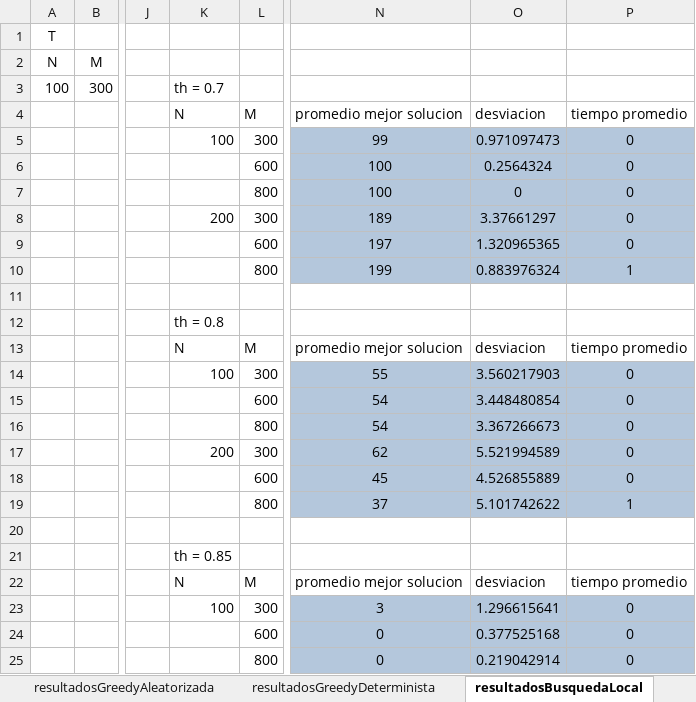
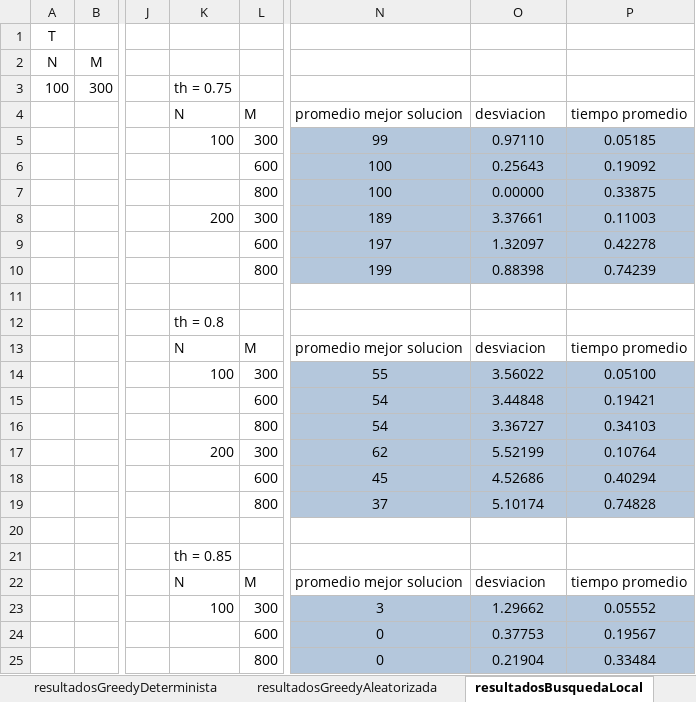
Before and after one commit to RicardoCharris14/FFMSP, an Excel workbook: resultados.xlsx, sheet resultadosBusquedaLocal, drawn as a sheet; only a part is shown, gaps mark what is left out; values as stored, in another font and other column widths than the file's, no borders; the diff covers the shown part only; the diff names each change by its address in the sheet, - before the commit and + after, or states it on an @@ line.

```diff
--- a/resultados.xlsx (sheet resultadosBusquedaLocal)
+++ b/resultados.xlsx (sheet resultadosBusquedaLocal)
@@ sheet tab order changed: resultadosGreedyDeterminista | resultadosGreedyAleatorizada | resultadosBusquedaLocal @@
-K3: th = 0.7
+K3: th = 0.75
-O5: 0.971097473
+O5: 0.97110
-P5: 0
+P5: 0.05185
-O6: 0.2564324
+O6: 0.25643
-P6: 0
+P6: 0.19092
-O7: 0
+O7: 0.00000
-P7: 0
+P7: 0.33875
-O8: 3.37661297
+O8: 3.37661
-P8: 0
+P8: 0.11003
-O9: 1.320965365
+O9: 1.32097
-P9: 0
+P9: 0.42278
-O10: 0.883976324
+O10: 0.88398
-P10: 1
+P10: 0.74239
-O14: 3.560217903
+O14: 3.56022
-P14: 0
+P14: 0.05100
-O15: 3.448480854
+O15: 3.44848
-P15: 0
+P15: 0.19421
-O16: 3.367266673
+O16: 3.36727
-P16: 0
+P16: 0.34103
-O17: 5.521994589
+O17: 5.52199
-P17: 0
+P17: 0.10764
-O18: 4.526855889
+O18: 4.52686
-P18: 0
+P18: 0.40294
-O19: 5.101742622
+O19: 5.10174
-P19: 1
+P19: 0.74828
-O23: 1.296615641
+O23: 1.29662
-P23: 0
+P23: 0.05552
-O24: 0.377525168
+O24: 0.37753
-P24: 0
+P24: 0.19567
-O25: 0.219042914
+O25: 0.21904
-P25: 0
+P25: 0.33484
```
Also changed, not shown: 7 edited cells elsewhere in this sheet, sheet Hoja1, sheet resultadosGreedyAleatorizada, sheet resultadosGreedyDeterminista, 1 other file.
